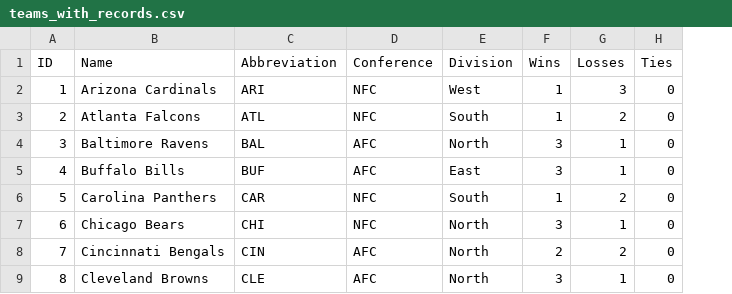
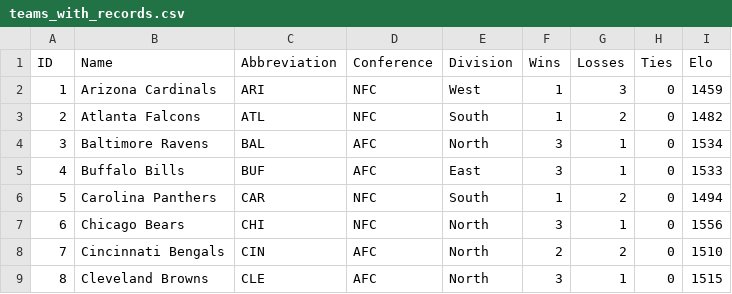
Before and after one commit to SubOptimalPredictions/nfl_predictor, a CSV file: data/teams_with_records.csv, drawn as a sheet; only a part is shown; the diff names each change by its address in the sheet, - before the commit and + after, or states it on an @@ line.

Commit message:
add elo data

```diff
--- a/data/teams_with_records.csv
+++ b/data/teams_with_records.csv
+column I (Elo), rows 2-9: 1459 | 1482 | 1534 | 1533 | 1494 | 1556 | 1510 | 1515
```
Also changed, not shown: 1 other file.
